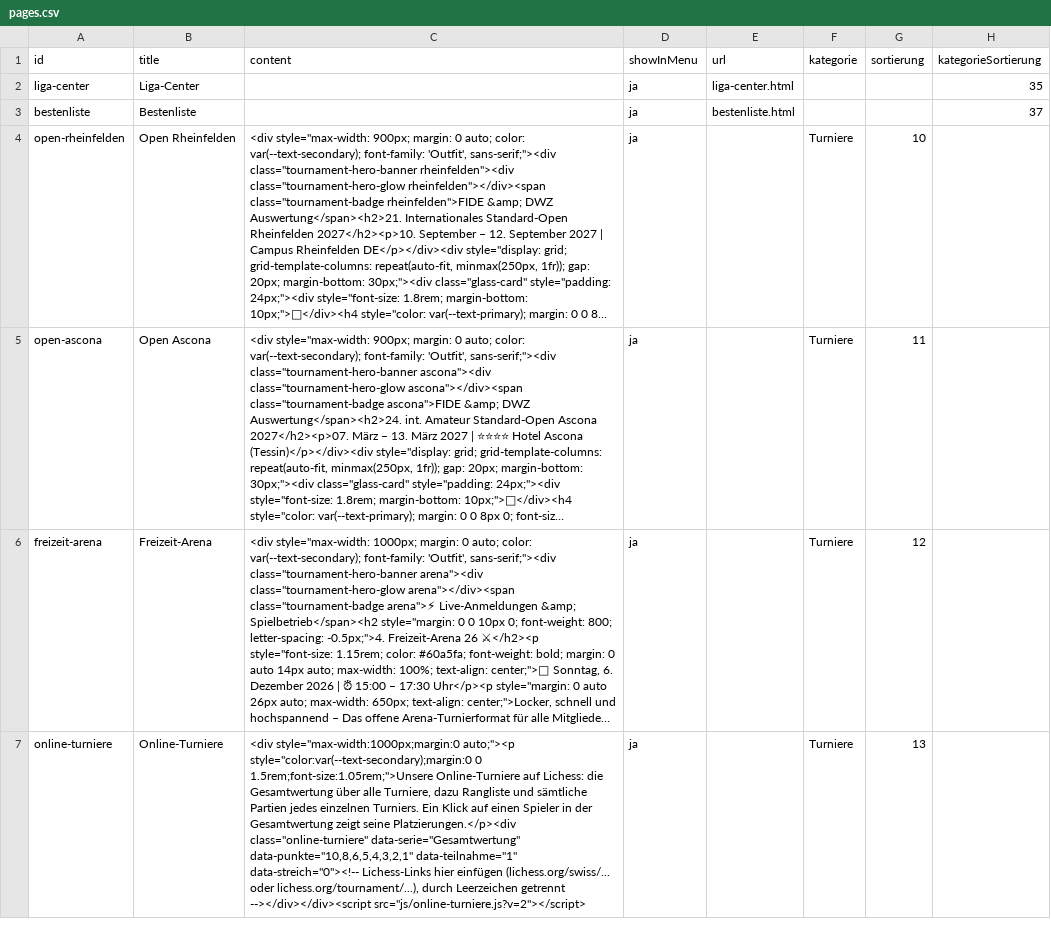
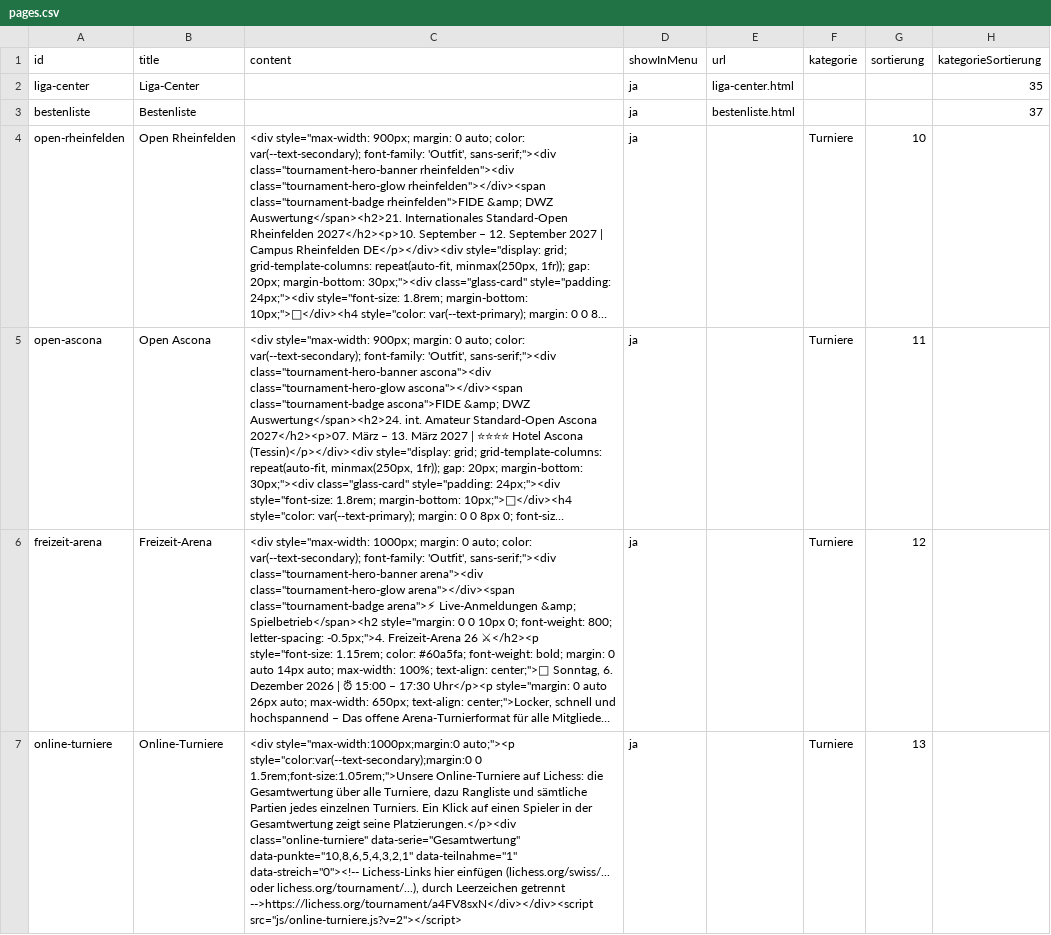
Before and after one commit to Schach-Rheinfelden/schach-rheinfelden.github.io, a CSV file: data/pages.csv, drawn as a sheet; long unchanged cells end in …; the diff names each change by its address in the sheet, - before the commit and + after, or states it on an @@ line.

Commit message:
Auto-Update via Apps Script: data/pages.csv

```diff
--- a/data/pages.csv
+++ b/data/pages.csv
-C7 (content): …Leerzeichen getrennt --></div></div><script src="js/online-turniere.js?v=2"></script>
+C7 (content): …Leerzeichen getrennt -->https://lichess.org/tournament/a4FV8sxN</div></div><script src="js/online-turniere.js?v=2"></script>
```
